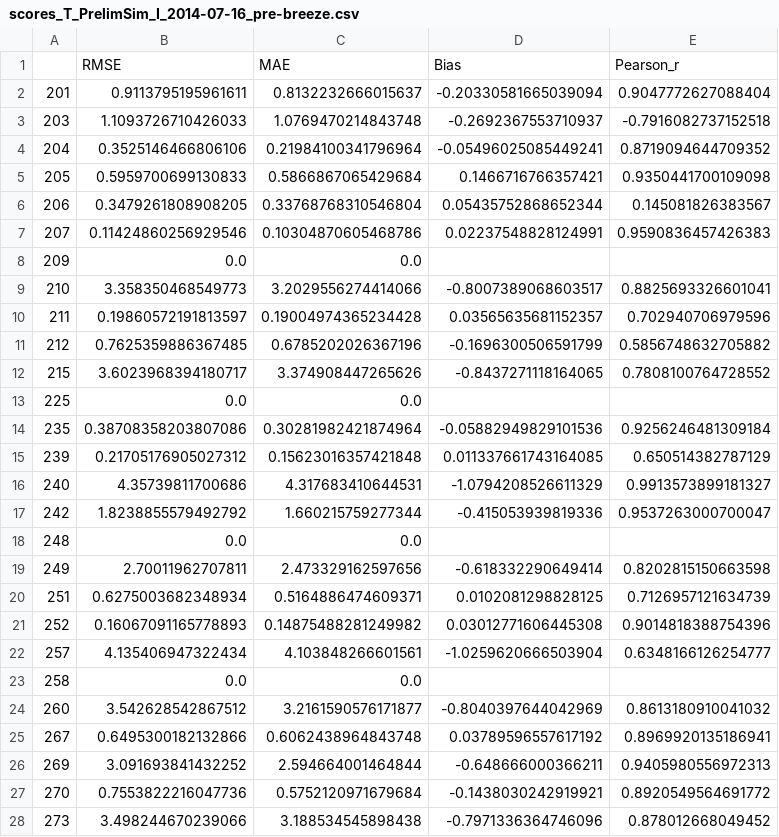
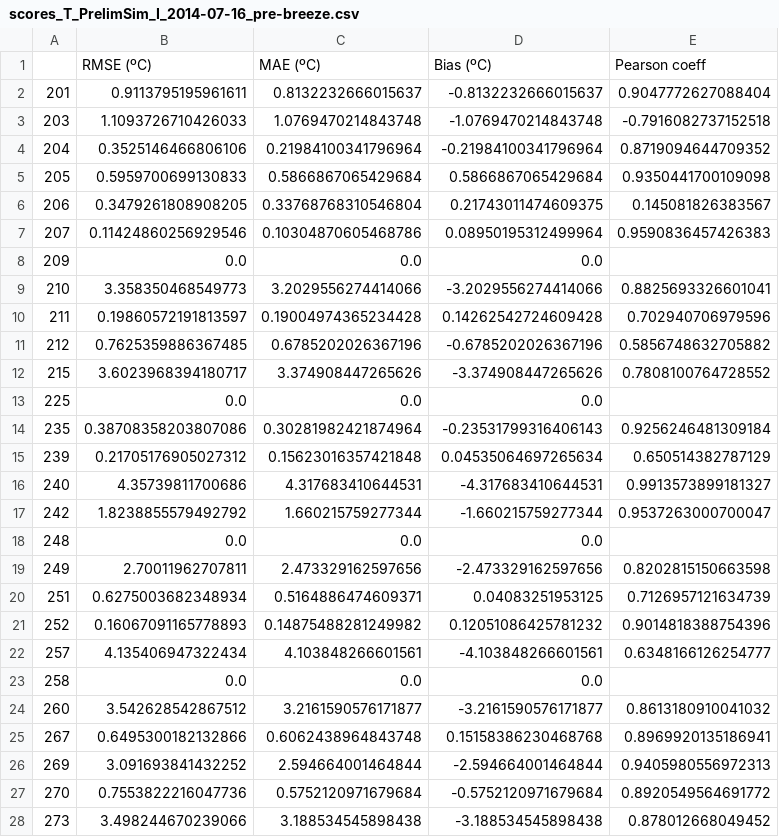
Before and after one commit to SrPoc/SB_SCALING-Netherlands, a CSV file: misc/WRF_validation/scores_T_PrelimSim_I_2014-07-16_pre-breeze.csv, drawn as a sheet; only a part is shown; the diff covers the shown part only.

```diff
--- a/misc/WRF_validation/scores_T_PrelimSim_I_2014-07-16_pre-breeze.csv
+++ b/misc/WRF_validation/scores_T_PrelimSim_I_2014-07-16_pre-breeze.csv
@@ -1,28 +1,28 @@
-,RMSE,MAE,Bias,Pearson_r
-201,0.9113795195961611,0.8132232666015637,-0.20330581665039094,0.9047772627088404
-203,1.1093726710426033,1.0769470214843748,-0.2692367553710937,-0.7916082737152518
-204,0.3525146466806106,0.21984100341796964,-0.05496025085449241,0.8719094644709352
-205,0.5959700699130833,0.5866867065429684,0.1466716766357421,0.9350441700109098
-206,0.3479261808908205,0.33768768310546804,0.05435752868652344,0.145081826383567
-207,0.11424860256929546,0.10304870605468786,0.02237548828124991,0.9590836457426383
-209,0.0,0.0,,
-210,3.358350468549773,3.2029556274414066,-0.8007389068603517,0.8825693326601041
-211,0.19860572191813597,0.19004974365234428,0.03565635681152357,0.702940706979596
-212,0.7625359886367485,0.6785202026367196,-0.1696300506591799,0.5856748632705882
-215,3.6023968394180717,3.374908447265626,-0.8437271118164065,0.7808100764728552
-225,0.0,0.0,,
-235,0.38708358203807086,0.30281982421874964,-0.05882949829101536,0.9256246481309184
-239,0.21705176905027312,0.15623016357421848,0.011337661743164085,0.650514382787129
-240,4.35739811700686,4.317683410644531,-1.0794208526611329,0.9913573899181327
-242,1.8238855579492792,1.660215759277344,-0.415053939819336,0.9537263000700047
-248,0.0,0.0,,
-249,2.70011962707811,2.473329162597656,-0.618332290649414,0.8202815150663598
-251,0.6275003682348934,0.5164886474609371,0.0102081298828125,0.7126957121634739
-252,0.16067091165778893,0.14875488281249982,0.03012771606445308,0.9014818388754396
-257,4.135406947322434,4.103848266601561,-1.0259620666503904,0.6348166126254777
-258,0.0,0.0,,
-260,3.542628542867512,3.2161590576171877,-0.8040397644042969,0.8613180910041032
-267,0.6495300182132866,0.6062438964843748,0.03789596557617192,0.8969920135186941
-269,3.091693841432252,2.594664001464844,-0.648666000366211,0.9405980556972313
-270,0.7553822216047736,0.5752120971679684,-0.1438030242919921,0.8920549564691772
-273,3.498244670239066,3.188534545898438,-0.7971336364746096,0.878012668049452
+,RMSE (ºC),MAE (ºC),Bias (ºC),Pearson coeff
+201,0.9113795195961611,0.8132232666015637,-0.8132232666015637,0.9047772627088404
+203,1.1093726710426033,1.0769470214843748,-1.0769470214843748,-0.7916082737152518
+204,0.3525146466806106,0.21984100341796964,-0.21984100341796964,0.8719094644709352
+205,0.5959700699130833,0.5866867065429684,0.5866867065429684,0.9350441700109098
+206,0.3479261808908205,0.33768768310546804,0.21743011474609375,0.145081826383567
+207,0.11424860256929546,0.10304870605468786,0.08950195312499964,0.9590836457426383
+209,0.0,0.0,0.0,
+210,3.358350468549773,3.2029556274414066,-3.2029556274414066,0.8825693326601041
+211,0.19860572191813597,0.19004974365234428,0.14262542724609428,0.702940706979596
+212,0.7625359886367485,0.6785202026367196,-0.6785202026367196,0.5856748632705882
+215,3.6023968394180717,3.374908447265626,-3.374908447265626,0.7808100764728552
+225,0.0,0.0,0.0,
+235,0.38708358203807086,0.30281982421874964,-0.23531799316406143,0.9256246481309184
+239,0.21705176905027312,0.15623016357421848,0.04535064697265634,0.650514382787129
+240,4.35739811700686,4.317683410644531,-4.317683410644531,0.9913573899181327
+242,1.8238855579492792,1.660215759277344,-1.660215759277344,0.9537263000700047
+248,0.0,0.0,0.0,
+249,2.70011962707811,2.473329162597656,-2.473329162597656,0.8202815150663598
+251,0.6275003682348934,0.5164886474609371,0.04083251953125,0.7126957121634739
+252,0.16067091165778893,0.14875488281249982,0.12051086425781232,0.9014818388754396
+257,4.135406947322434,4.103848266601561,-4.103848266601561,0.6348166126254777
+258,0.0,0.0,0.0,
+260,3.542628542867512,3.2161590576171877,-3.2161590576171877,0.8613180910041032
+267,0.6495300182132866,0.6062438964843748,0.15158386230468768,0.8969920135186941
+269,3.091693841432252,2.594664001464844,-2.594664001464844,0.9405980556972313
+270,0.7553822216047736,0.5752120971679684,-0.5752120971679684,0.8920549564691772
+273,3.498244670239066,3.188534545898438,-3.188534545898438,0.878012668049452
```
Also changed, not shown: 33 edited cells elsewhere in this file, misc/WRF_validation/scores_Q_PrelimSim_I_2014-07-16_all.csv, misc/WRF_validation/scores_Q_PrelimSim_I_2014-07-16_breeze.csv, 26 other files.
